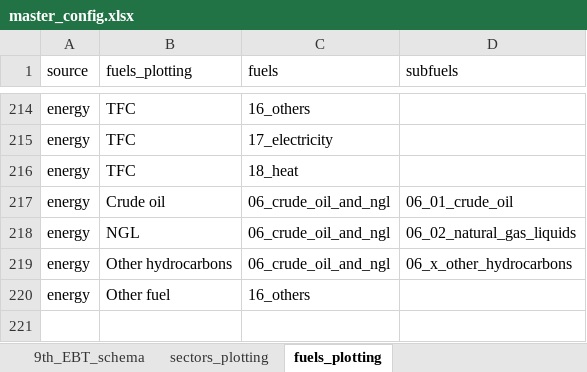
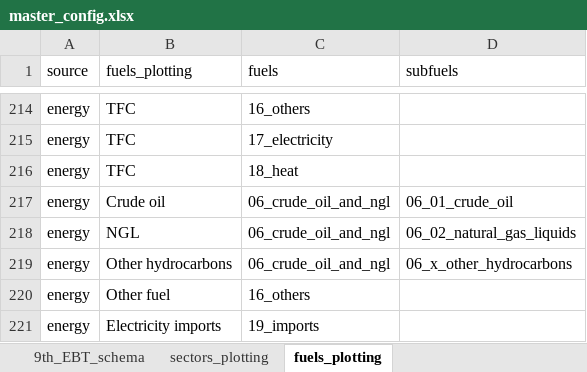
Before and after one commit to asia-pacific-energy-research-centre/9th_edition_visualisation, an Excel workbook: config/master_config.xlsx, sheet fuels_plotting, drawn as a sheet; only a part is shown, gaps mark what is left out; values as stored, in another font and other column widths than the file's, no borders; charts and pictures not drawn; the diff names each change by its address in the sheet, - before the commit and + after, or states it on an @@ line.

Commit message:
change own use to positive values, changed GWh to TWh, added imports to electricity generations charts

```diff
--- a/config/master_config.xlsx (sheet fuels_plotting)
+++ b/config/master_config.xlsx (sheet fuels_plotting)
+row 221: energy | Electricity imports | 19_imports
```
Also changed, not shown: sheet aggregate_name_to_unit, sheet plotting_name_to_label, sheet colors, sheet two_dimensional_plots, 2 other files.
